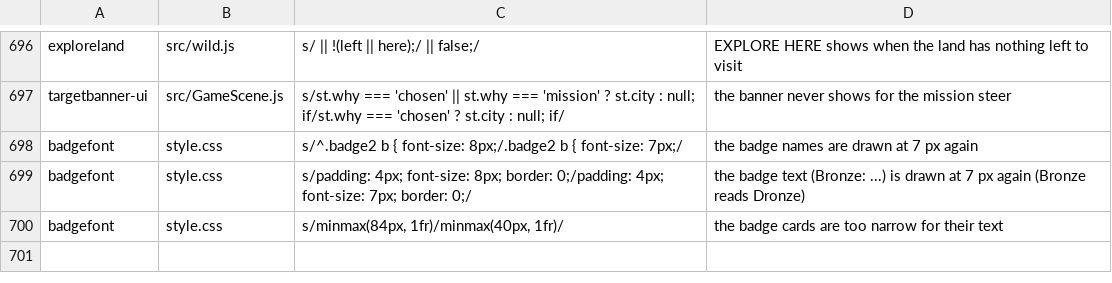
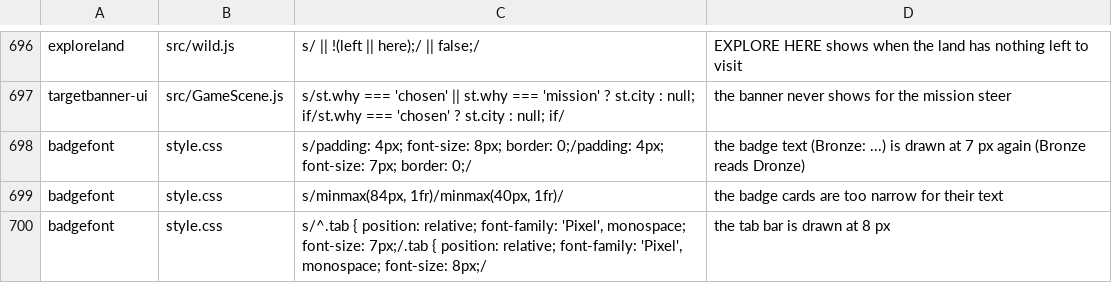
Before and after one commit to olly-marx/contrail-pilot, a TSV file: tools/plants.tsv, drawn as a sheet; only a part is shown, gaps mark what is left out.

Commit message:
badgefont: the overflow rule is 'no card spills more than on main + 2 px' (main's CSS put back as a style tag for the baseline); the card CSS change is withdrawn here and applied only if the variant measurement chooses it (desk only)

```diff
--- a/tools/plants.tsv
+++ b/tools/plants.tsv
@@ -697,4 +697,4 @@ exploreland	src/wild.js	s/ || !(left || here);/ || false;/	EXPLORE HERE shows wh
 targetbanner-ui	src/GameScene.js	s/st.why === 'chosen' || st.why === 'mission' ? st.city : null; if/st.why === 'chosen' ? st.city : null; if/	the banner never shows for the mission steer
-badgefont	style.css	s/^.badge2 b { font-size: 8px;/.badge2 b { font-size: 7px;/	the badge names are drawn at 7 px again
 badgefont	style.css	s/padding: 4px; font-size: 8px; border: 0;/padding: 4px; font-size: 7px; border: 0;/	the badge text (Bronze: ...) is drawn at 7 px again (Bronze reads Dronze)
 badgefont	style.css	s/minmax(84px, 1fr)/minmax(40px, 1fr)/	the badge cards are too narrow for their text
+badgefont	style.css	s/^.tab { position: relative; font-family: 'Pixel', monospace; font-size: 7px;/.tab { position: relative; font-family: 'Pixel', monospace; font-size: 8px;/	the tab bar is drawn at 8 px
```
Also changed, not shown: 2 other files.
